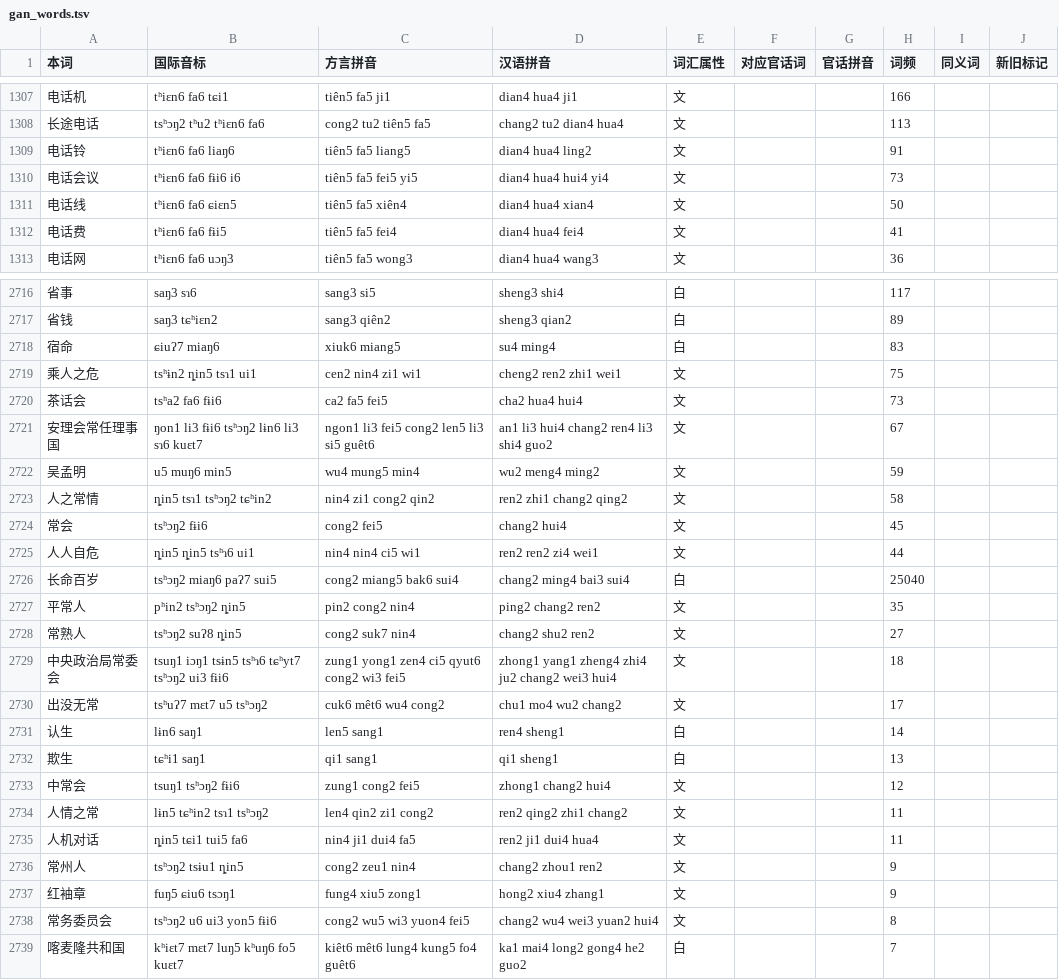
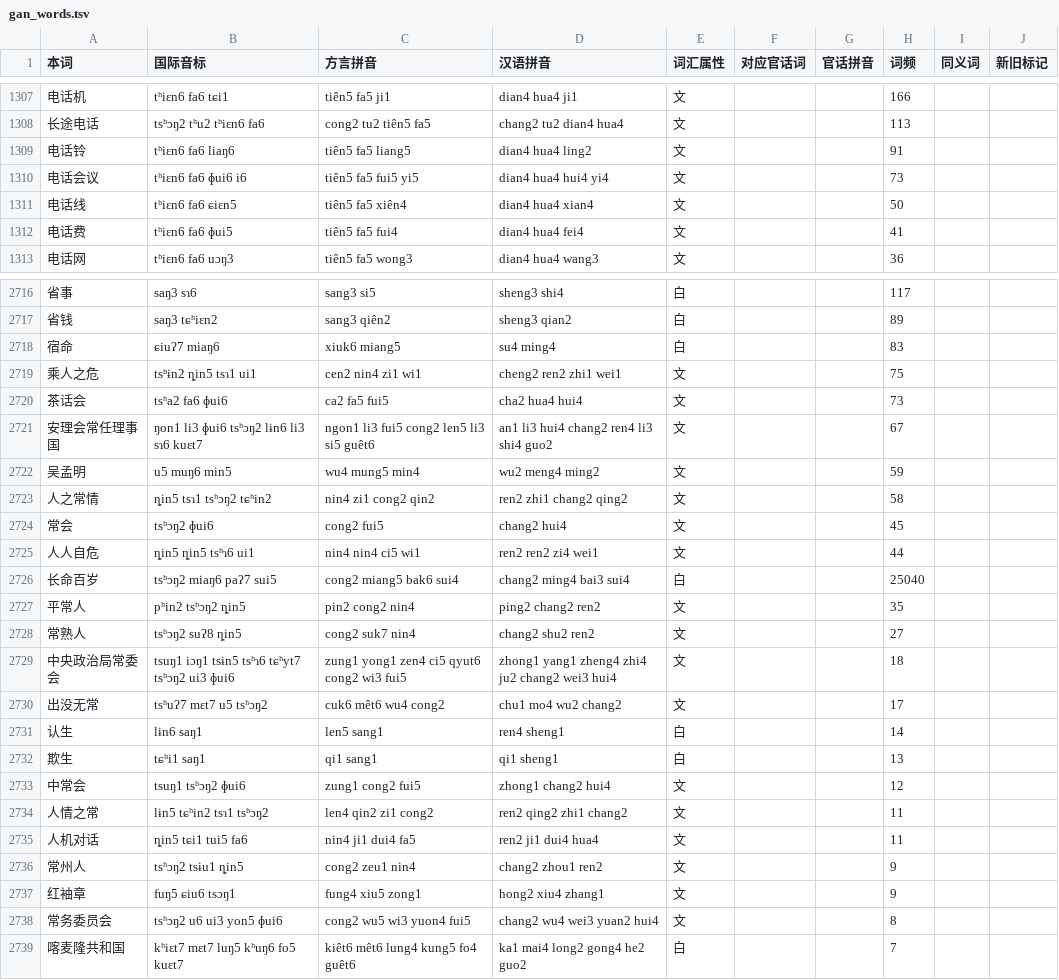
Before and after one commit to BrianIZKom1911/GonnyuGeneralIME, a TSV file: resources/regions/lancong/dictionaries/gan_words.tsv, drawn as a sheet; only a part is shown, gaps mark what is left out; the diff covers the shown part only.

```diff
--- a/resources/regions/lancong/dictionaries/gan_words.tsv
+++ b/resources/regions/lancong/dictionaries/gan_words.tsv
@@ -1309,5 +1309,5 @@
 电话铃	tʰiɛn6 fa6 liaŋ6	tiên5 fa5 liang5	dian4 hua4 ling2	文			91		
-电话会议	tʰiɛn6 fa6 fɨi6 i6	tiên5 fa5 fei5 yi5	dian4 hua4 hui4 yi4	文			73		
+电话会议	tʰiɛn6 fa6 ɸui6 i6	tiên5 fa5 fui5 yi5	dian4 hua4 hui4 yi4	文			73		
 电话线	tʰiɛn6 fa6 ɕiɛn5	tiên5 fa5 xiên4	dian4 hua4 xian4	文			50		
-电话费	tʰiɛn6 fa6 fɨi5	tiên5 fa5 fei4	dian4 hua4 fei4	文			41		
+电话费	tʰiɛn6 fa6 ɸui5	tiên5 fa5 fui4	dian4 hua4 fei4	文			41		
 电话网	tʰiɛn6 fa6 uɔŋ3	tiên5 fa5 wong3	dian4 hua4 wang3	文			36		
@@ -2719,7 +2719,7 @@
 乘人之危	tsʰɨn2 ȵin5 tsɿ1 ui1	cen2 nin4 zi1 wi1	cheng2 ren2 zhi1 wei1	文			75		
-茶话会	tsʰa2 fa6 fɨi6	ca2 fa5 fei5	cha2 hua4 hui4	文			73		
-安理会常任理事国	ŋon1 li3 fɨi6 tsʰɔŋ2 lɨn6 li3 sɿ6 kuɛt7	ngon1 li3 fei5 cong2 len5 li3 si5 guêt6	an1 li3 hui4 chang2 ren4 li3 shi4 guo2	文			67		
+茶话会	tsʰa2 fa6 ɸui6	ca2 fa5 fui5	cha2 hua4 hui4	文			73		
+安理会常任理事国	ŋon1 li3 ɸui6 tsʰɔŋ2 lɨn6 li3 sɿ6 kuɛt7	ngon1 li3 fui5 cong2 len5 li3 si5 guêt6	an1 li3 hui4 chang2 ren4 li3 shi4 guo2	文			67		
 吴孟明	u5 muŋ6 min5	wu4 mung5 min4	wu2 meng4 ming2	文			59		
 人之常情	ȵin5 tsɿ1 tsʰɔŋ2 tɕʰin2	nin4 zi1 cong2 qin2	ren2 zhi1 chang2 qing2	文			58		
-常会	tsʰɔŋ2 fɨi6	cong2 fei5	chang2 hui4	文			45		
+常会	tsʰɔŋ2 ɸui6	cong2 fui5	chang2 hui4	文			45		
 人人自危	ȵin5 ȵin5 tsʰɿ6 ui1	nin4 nin4 ci5 wi1	ren2 ren2 zi4 wei1	文			44		
@@ -2728,3 +2728,3 @@
 常熟人	tsʰɔŋ2 suʔ8 ȵin5	cong2 suk7 nin4	chang2 shu2 ren2	文			27		
-中央政治局常委会	tsuŋ1 iɔŋ1 tsɨn5 tsʰɿ6 tɕʰyt7 tsʰɔŋ2 ui3 fɨi6	zung1 yong1 zen4 ci5 qyut6 cong2 wi3 fei5	zhong1 yang1 zheng4 zhi4 ju2 chang2 wei3 hui4	文			18		
+中央政治局常委会	tsuŋ1 iɔŋ1 tsɨn5 tsʰɿ6 tɕʰyt7 tsʰɔŋ2 ui3 ɸui6	zung1 yong1 zen4 ci5 qyut6 cong2 wi3 fui5	zhong1 yang1 zheng4 zhi4 ju2 chang2 wei3 hui4	文			18		
 出没无常	tsʰuʔ7 mɛt7 u5 tsʰɔŋ2	cuk6 mêt6 wu4 cong2	chu1 mo4 wu2 chang2	文			17		
@@ -2732,3 +2732,3 @@
 欺生	tɕʰi1 saŋ1	qi1 sang1	qi1 sheng1	白			13		
-中常会	tsuŋ1 tsʰɔŋ2 fɨi6	zung1 cong2 fei5	zhong1 chang2 hui4	文			12		
+中常会	tsuŋ1 tsʰɔŋ2 ɸui6	zung1 cong2 fui5	zhong1 chang2 hui4	文			12		
 人情之常	lɨn5 tɕʰin2 tsɿ1 tsʰɔŋ2	len4 qin2 zi1 cong2	ren2 qing2 zhi1 chang2	文			11		
@@ -2737,3 +2737,3 @@
 红袖章	fuŋ5 ɕiu6 tsɔŋ1	fung4 xiu5 zong1	hong2 xiu4 zhang1	文			9		
-常务委员会	tsʰɔŋ2 u6 ui3 yon5 fɨi6	cong2 wu5 wi3 yuon4 fei5	chang2 wu4 wei3 yuan2 hui4	文			8		
+常务委员会	tsʰɔŋ2 u6 ui3 yon5 ɸui6	cong2 wu5 wi3 yuon4 fui5	chang2 wu4 wei3 yuan2 hui4	文			8		
 喀麦隆共和国	kʰiɛt7 mɛt7 luŋ5 kʰuŋ6 fo5 kuɛt7	kiêt6 mêt6 lung4 kung5 fo4 guêt6	ka1 mai4 long2 gong4 he2 guo2	白			7		
```
Also changed, not shown: 164 edited cells elsewhere in this file, resources/regions/lancong/dictionaries/chars.tsv, 3 other files.
